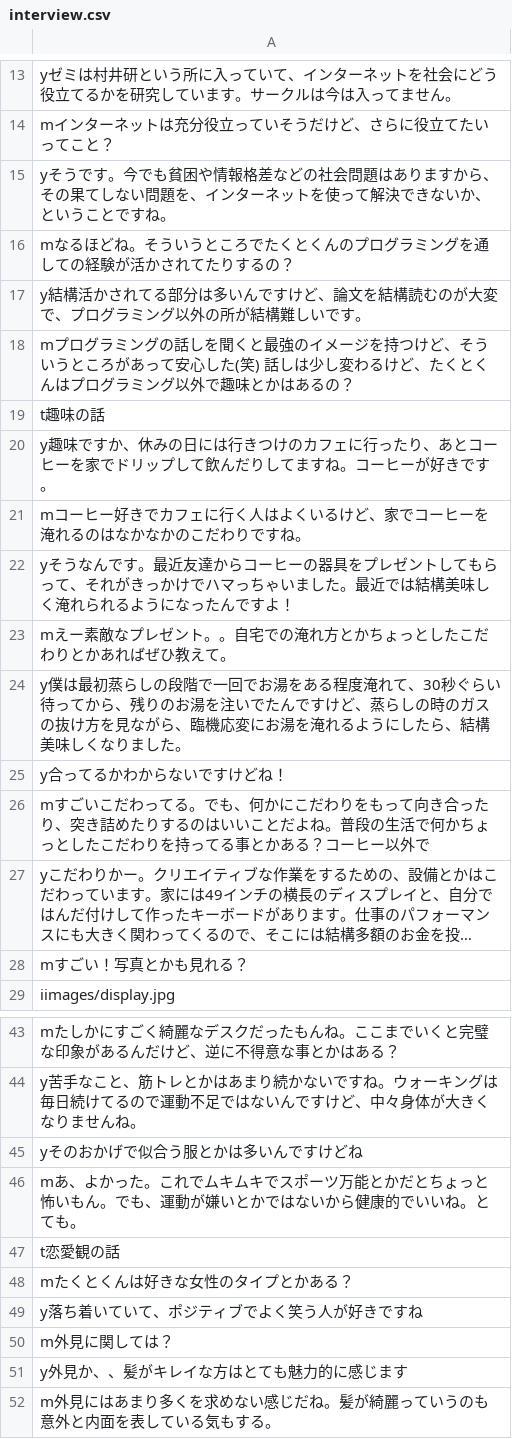
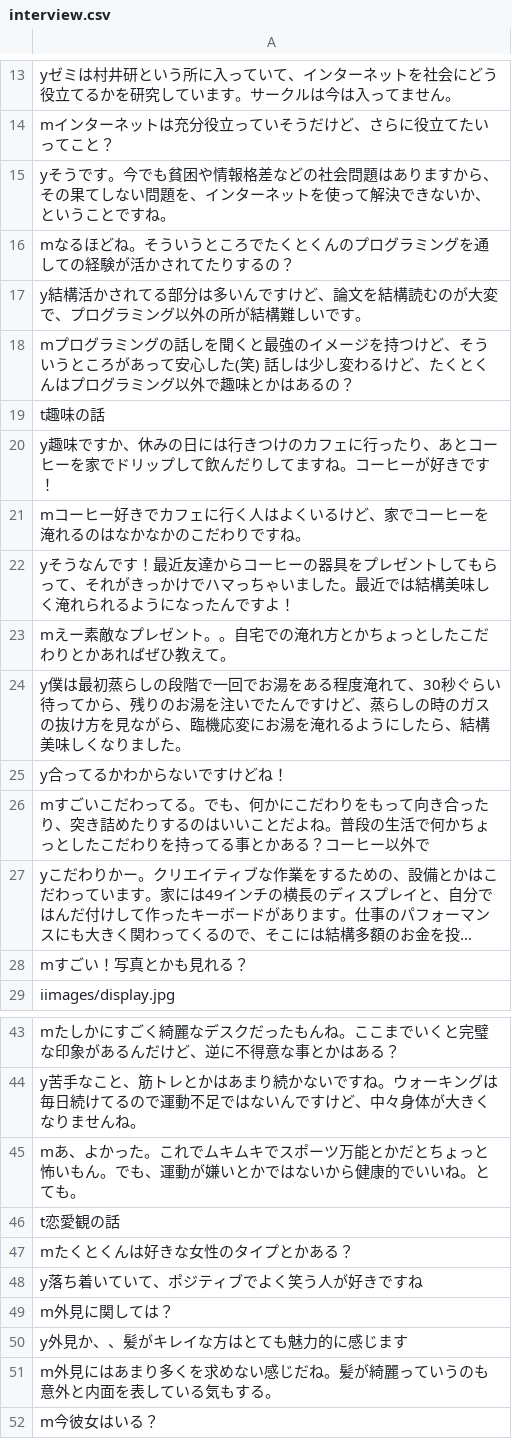
Before and after one commit to TakutoYoshikai/yoshikai.net, a CSV file: interview.csv, drawn as a sheet; only a part is shown, gaps mark what is left out; the shorter side is filled out with more unchanged rows; long unchanged cells end in ….

Commit message:
fix

```diff
--- a/interview.csv
+++ b/interview.csv
@@ -19,5 +19,5 @@ mプログラミングの話しを聞くと最強のイメージを持つけど
 t趣味の話
-y趣味ですか、休みの日には行きつけのカフェに行ったり、あとコーヒーを家でドリップして飲んだりしてますね。コーヒーが好きです。
+y趣味ですか、休みの日には行きつけのカフェに行ったり、あとコーヒーを家でドリップして飲んだりしてますね。コーヒーが好きです！
 mコーヒー好きでカフェに行く人はよくいるけど、家でコーヒーを淹れるのはなかなかのこだわりですね。
-yそうなんです。最近友達からコーヒーの器具をプレゼントしてもらって、それがきっかけでハマっちゃいました。最近では結構美味しく淹れられるようになったんですよ！
+yそうなんです！最近友達からコーヒーの器具をプレゼントしてもらって、それがきっかけでハマっちゃいました。最近では結構美味しく淹れられるようになったんですよ！
 mえー素敵なプレゼント。。自宅での淹れ方とかちょっとしたこだわりとかあればぜひ教えて。
@@ -44,3 +44,2 @@ mたしかにすごく綺麗なデスクだったもんね。ここまでいく
 y苦手なこと、筋トレとかはあまり続かないですね。ウォーキングは毎日続けてるので運動不足ではないんですけど、中々身体が大きくなりませんね。
-yそのおかげで似合う服とかは多いんですけどね
 mあ、よかった。これでムキムキでスポーツ万能とかだとちょっと怖いもん。でも、運動が嫌いとかではないから健康的でいいね。とても。
```
